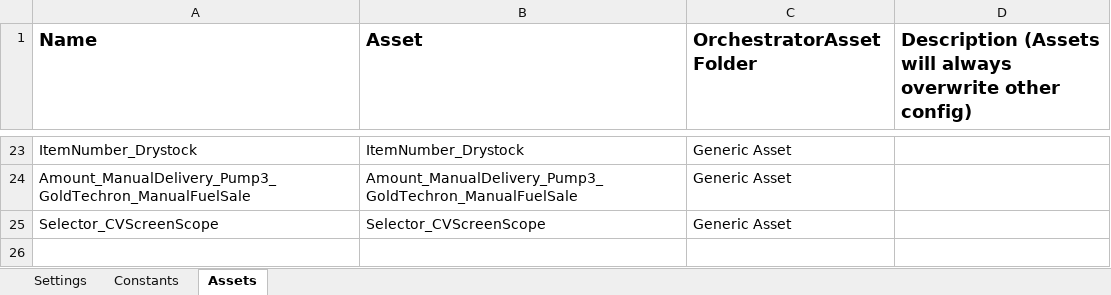
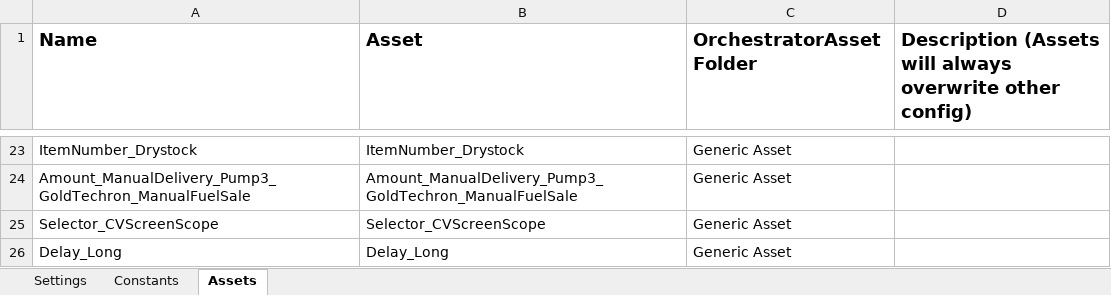
Before and after one commit to ACNChevron/UiPath_TestAutomation_GenericAsset, an Excel workbook: TestAutomation_GenericAsset/TestAutomation_GenericAsset_Performer/Data/Config.xlsx, sheet Assets, drawn as a sheet; only a part is shown, gaps mark what is left out; values as stored, in another font and other column widths than the file's, no borders; the diff names each change by its address in the sheet, - before the commit and + after, or states it on an @@ line.

```diff
--- a/TestAutomation_GenericAsset/TestAutomation_GenericAsset_Performer/Data/Config.xlsx (sheet Assets)
+++ b/TestAutomation_GenericAsset/TestAutomation_GenericAsset_Performer/Data/Config.xlsx (sheet Assets)
+row 26: Delay_Long | Delay_Long | Generic Asset
```
Also changed, not shown: 33 other files.
